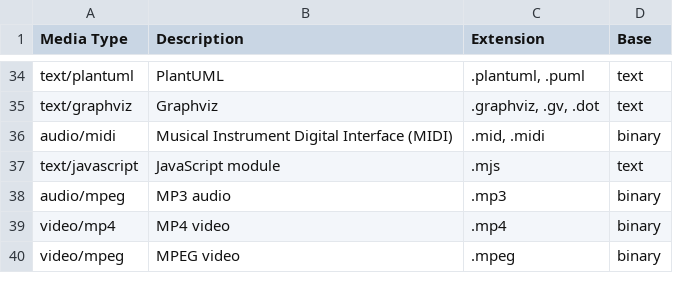
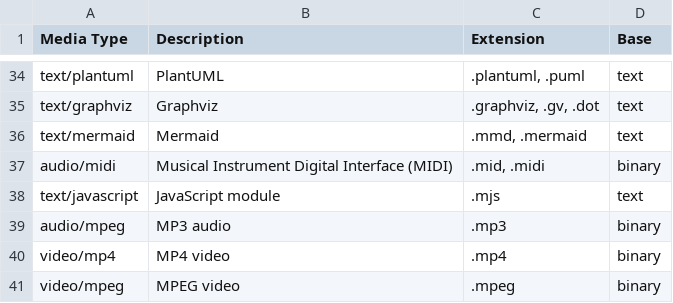
Before and after one commit to vixide/vix, a TSV file: spec/media-types/media-types.tsv, drawn as a sheet; only a part is shown, gaps mark what is left out.

```diff
--- a/spec/media-types/media-types.tsv
+++ b/spec/media-types/media-types.tsv
@@ -35,2 +35,3 @@ text/plantuml	PlantUML	.plantuml, .puml	text
 text/graphviz	Graphviz	.graphviz, .gv, .dot	text
+text/mermaid	Mermaid	.mmd, .mermaid	text
 audio/midi	Musical Instrument Digital Interface (MIDI)	.mid, .midi	binary
```
Also changed, not shown: 3 other files.
